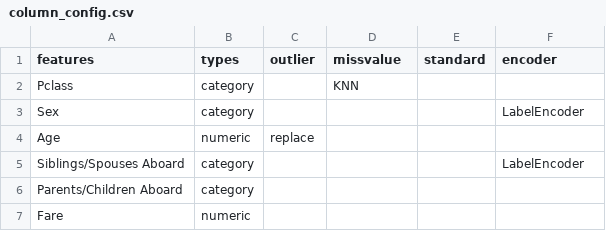
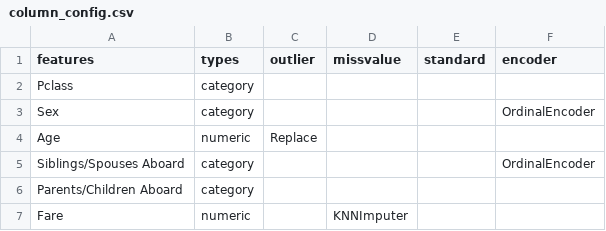
Before and after one commit to terrifyzhao/ml_utils, a CSV file: config/column_config.csv, drawn as a sheet.

```diff
--- a/config/column_config.csv
+++ b/config/column_config.csv
@@ -1,7 +1,7 @@
 features,types,outlier,missvalue,standard,encoder
-Pclass,category,,KNN,,
-Sex,category,,,,LabelEncoder
-Age,numeric,replace,,,
-Siblings/Spouses Aboard,category,,,,LabelEncoder
+Pclass,category,,,,
+Sex,category,,,,OrdinalEncoder
+Age,numeric,Replace,,,
+Siblings/Spouses Aboard,category,,,,OrdinalEncoder
 Parents/Children Aboard,category,,,,
-Fare,numeric,,,,
+Fare,numeric,,KNNImputer,,
```
Also changed, not shown: 12 other files.
